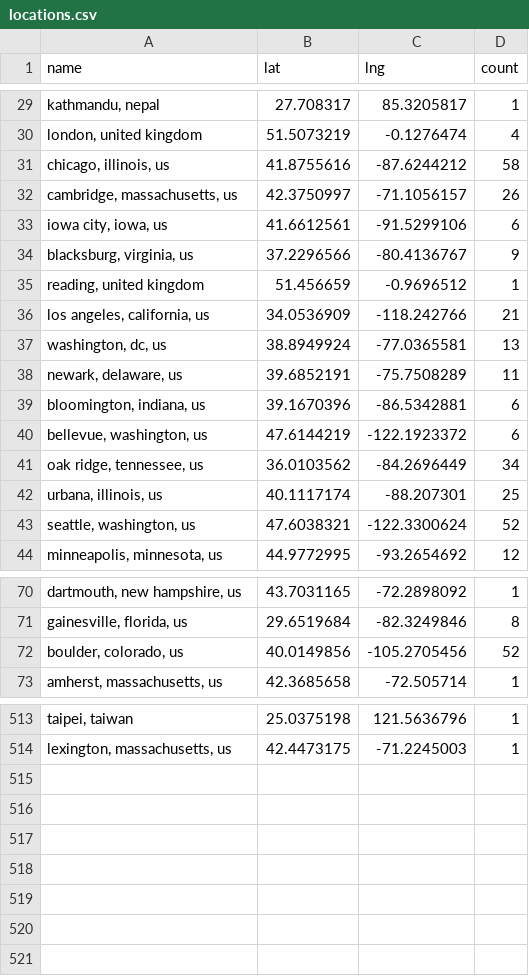
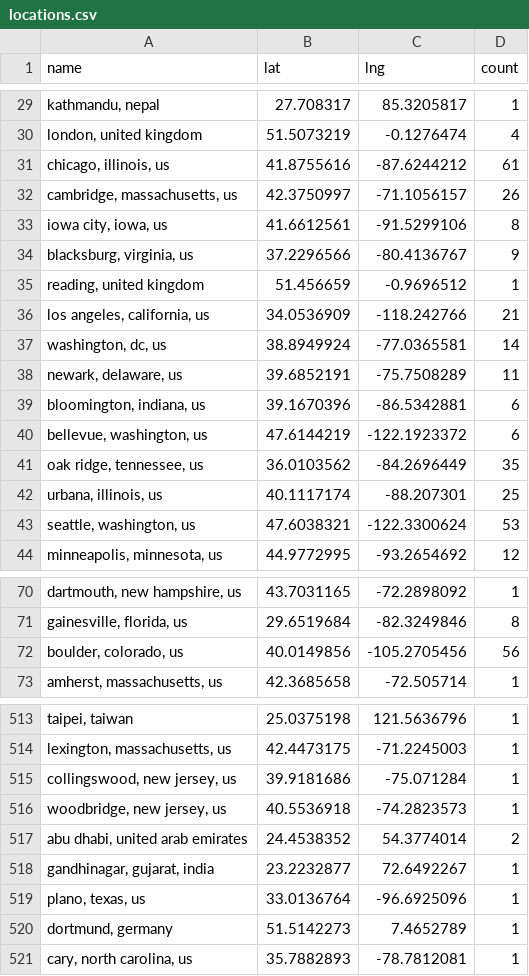
Before and after one commit to USRSE/usrse-map, a CSV file: _data/locations.csv, drawn as a sheet; only a part is shown, gaps mark what is left out; the diff covers the shown part only; the diff names each change by its address in the sheet, - before the commit and + after, or states it on an @@ line.

```diff
--- a/_data/locations.csv
+++ b/_data/locations.csv
-D31 (count): 58
+D31 (count): 61
-D33 (count): 6
+D33 (count): 8
-D37 (count): 13
+D37 (count): 14
-D41 (count): 34
+D41 (count): 35
-D43 (count): 52
+D43 (count): 53
-D72 (count): 52
+D72 (count): 56
+row 515: collingswood, new jersey, us | 39.9181686 | -75.071284 | 1
+row 516: woodbridge, new jersey, us | 40.5536918 | -74.2823573 | 1
+row 517: abu dhabi, united arab emirates | 24.4538352 | 54.3774014 | 2
+row 518: gandhinagar, gujarat, india | 23.2232877 | 72.6492267 | 1
+row 519: plano, texas, us | 33.0136764 | -96.6925096 | 1
+row 520: dortmund, germany | 51.5142273 | 7.4652789 | 1
+row 521: cary, north carolina, us | 35.7882893 | -78.7812081 | 1
```
Also changed, not shown: 14 edited cells elsewhere in this file.
